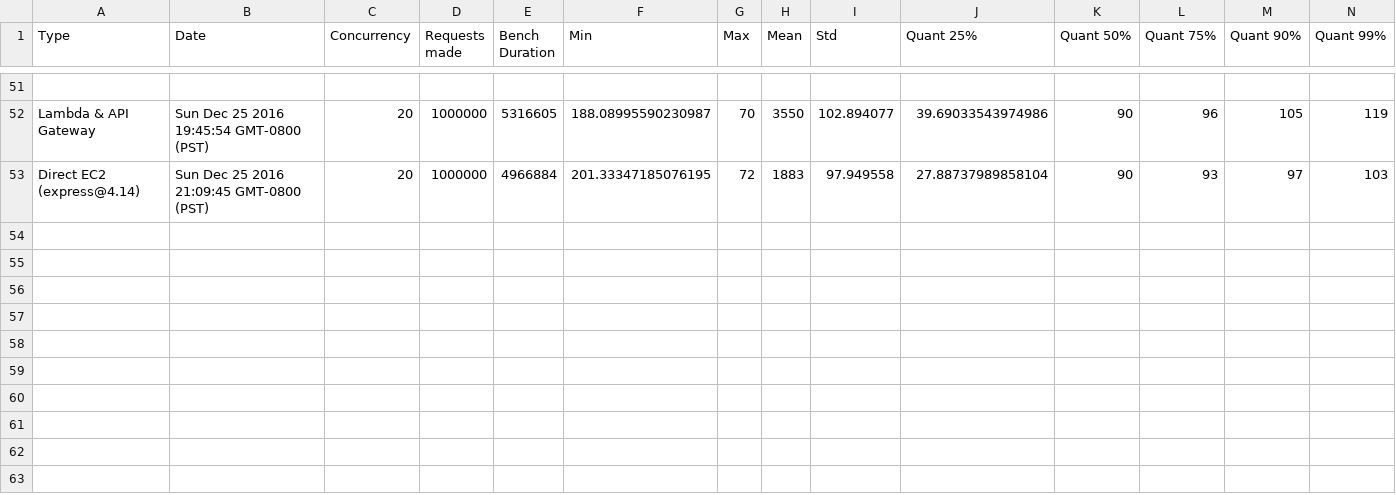
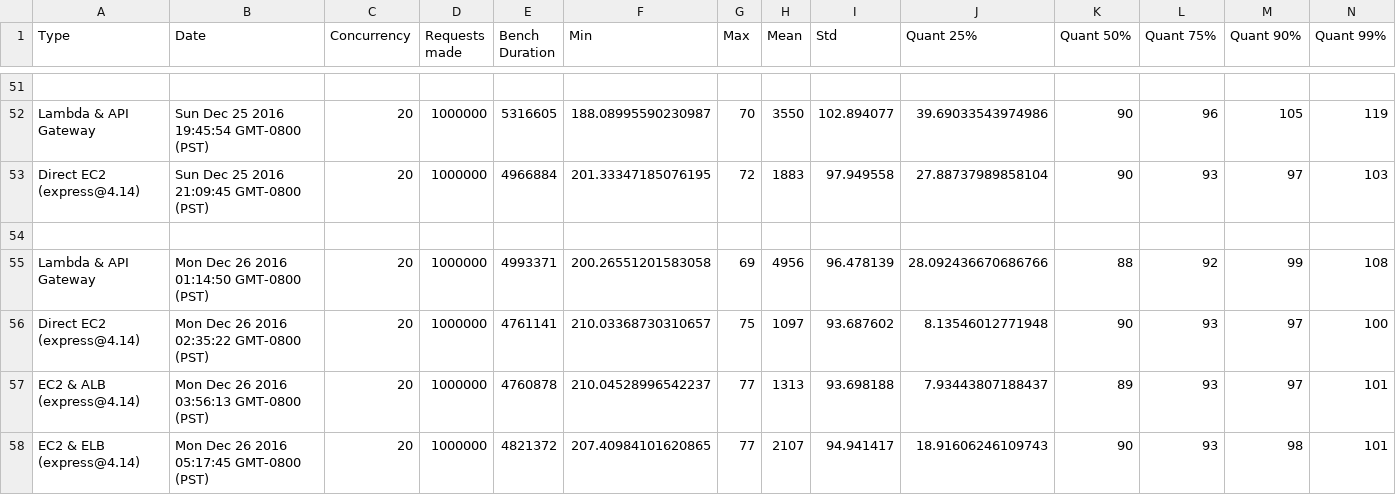
Before and after one commit to adieuadieu/serverless-benchmarks, a CSV file: results/measurements.csv, drawn as a sheet; only a part is shown, gaps mark what is left out; rows hold the shown columns only; the diff names each change by its address in the sheet, - before the commit and + after, or states it on an @@ line.

Commit message:
tweaks, and some more data

```diff
--- a/results/measurements.csv
+++ b/results/measurements.csv
+row 54: (empty)
+row 55: Lambda & API Gateway | Mon Dec 26 2016 01:14:50 GMT-0800 (PST) | 20 | 1000000 | 4993371 | 200.26551201583058 | 69 | 4956 | 96.478139 | 28.092436670686766 | 88 | 92 | 99 | 108
+row 56: Direct EC2 (express@4.14) | Mon Dec 26 2016 02:35:22 GMT-0800 (PST) | 20 | 1000000 | 4761141 | 210.03368730310657 | 75 | 1097 | 93.687602 | 8.13546012771948 | 90 | 93 | 97 | 100
+row 57: EC2 & ALB (express@4.14) | Mon Dec 26 2016 03:56:13 GMT-0800 (PST) | 20 | 1000000 | 4760878 | 210.04528996542237 | 77 | 1313 | 93.698188 | 7.93443807188437 | 89 | 93 | 97 | 101
+row 58: EC2 & ELB (express@4.14) | Mon Dec 26 2016 05:17:45 GMT-0800 (PST) | 20 | 1000000 | 4821372 | 207.40984101620865 | 77 | 2107 | 94.941417 | 18.91606246109743 | 90 | 93 | 98 | 101
```
Also changed, not shown: 1 other file.
